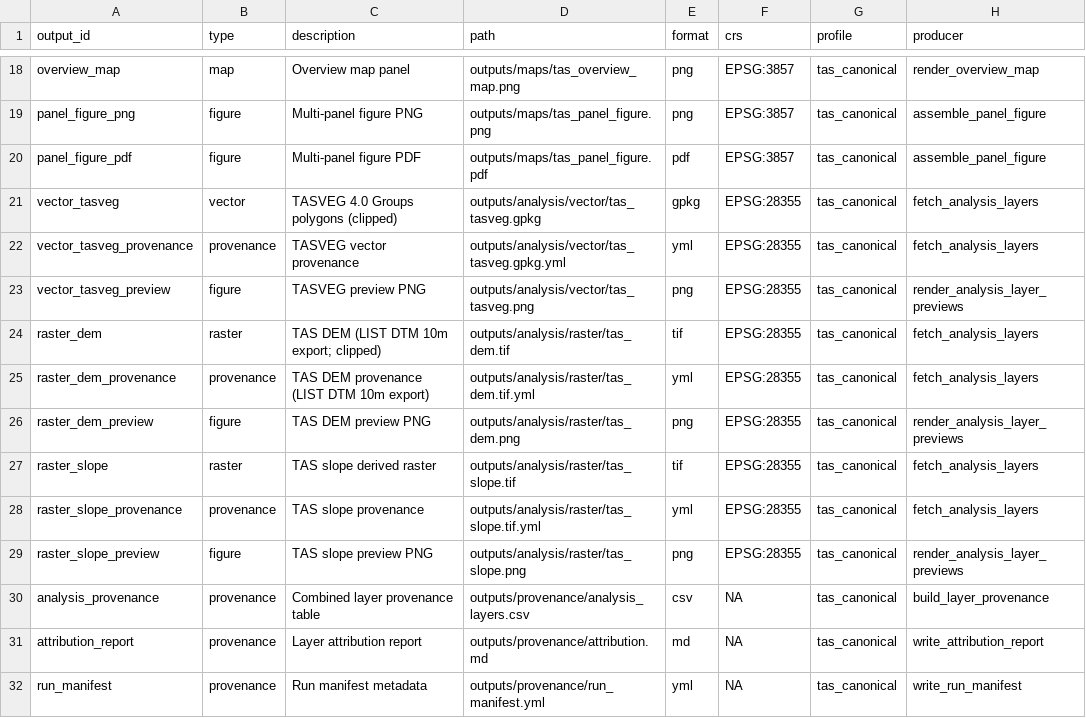
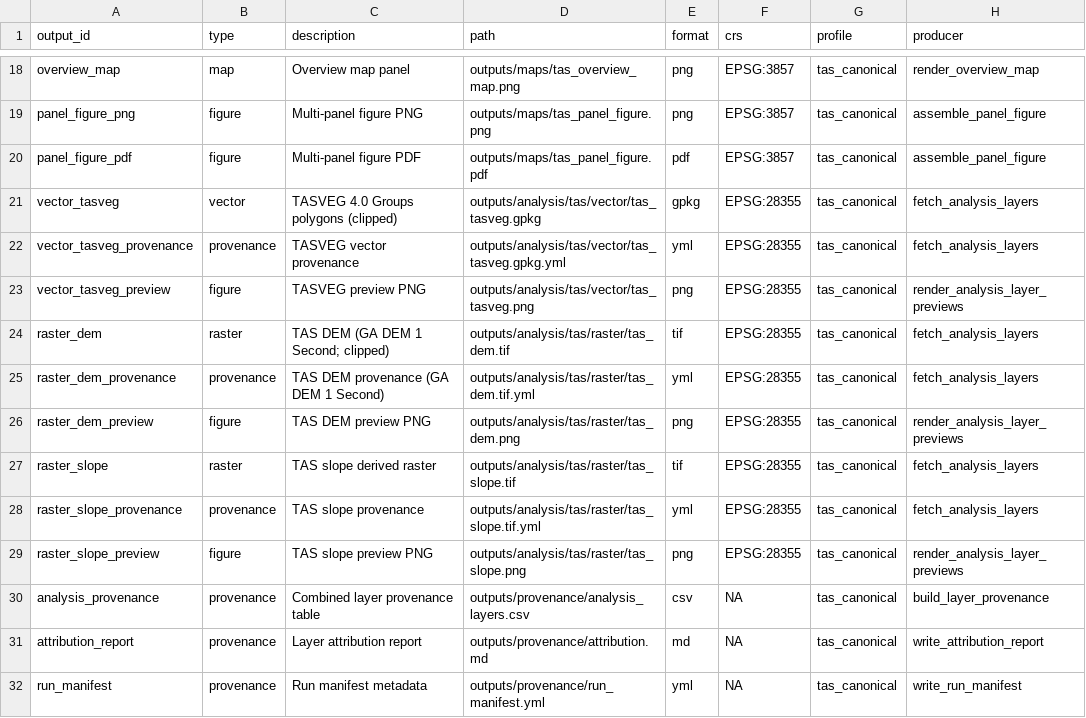
Before and after one commit to BWBrook/localmap_tas, a CSV file: inst/extdata/output_manifest_tas_canonical.csv, drawn as a sheet; only a part is shown, gaps mark what is left out.

```diff
--- a/inst/extdata/output_manifest_tas_canonical.csv
+++ b/inst/extdata/output_manifest_tas_canonical.csv
@@ -20,11 +20,11 @@ panel_figure_png,figure,Multi-panel figure PNG,outputs/maps/tas_panel_figure.png
 panel_figure_pdf,figure,Multi-panel figure PDF,outputs/maps/tas_panel_figure.pdf,pdf,EPSG:3857,tas_canonical,assemble_panel_figure
-vector_tasveg,vector,TASVEG 4.0 Groups polygons (clipped),outputs/analysis/vector/tas_tasveg.gpkg,gpkg,EPSG:28355,tas_canonical,fetch_analysis_layers
-vector_tasveg_provenance,provenance,TASVEG vector provenance,outputs/analysis/vector/tas_tasveg.gpkg.yml,yml,EPSG:28355,tas_canonical,fetch_analysis_layers
-vector_tasveg_preview,figure,TASVEG preview PNG,outputs/analysis/vector/tas_tasveg.png,png,EPSG:28355,tas_canonical,render_analysis_layer_previews
-raster_dem,raster,TAS DEM (LIST DTM 10m export; clipped),outputs/analysis/raster/tas_dem.tif,tif,EPSG:28355,tas_canonical,fetch_analysis_layers
-raster_dem_provenance,provenance,TAS DEM provenance (LIST DTM 10m export),outputs/analysis/raster/tas_dem.tif.yml,yml,EPSG:28355,tas_canonical,fetch_analysis_layers
-raster_dem_preview,figure,TAS DEM preview PNG,outputs/analysis/raster/tas_dem.png,png,EPSG:28355,tas_canonical,render_analysis_layer_previews
-raster_slope,raster,TAS slope derived raster,outputs/analysis/raster/tas_slope.tif,tif,EPSG:28355,tas_canonical,fetch_analysis_layers
-raster_slope_provenance,provenance,TAS slope provenance,outputs/analysis/raster/tas_slope.tif.yml,yml,EPSG:28355,tas_canonical,fetch_analysis_layers
-raster_slope_preview,figure,TAS slope preview PNG,outputs/analysis/raster/tas_slope.png,png,EPSG:28355,tas_canonical,render_analysis_layer_previews
+vector_tasveg,vector,TASVEG 4.0 Groups polygons (clipped),outputs/analysis/tas/vector/tas_tasveg.gpkg,gpkg,EPSG:28355,tas_canonical,fetch_analysis_layers
+vector_tasveg_provenance,provenance,TASVEG vector provenance,outputs/analysis/tas/vector/tas_tasveg.gpkg.yml,yml,EPSG:28355,tas_canonical,fetch_analysis_layers
+vector_tasveg_preview,figure,TASVEG preview PNG,outputs/analysis/tas/vector/tas_tasveg.png,png,EPSG:28355,tas_canonical,render_analysis_layer_previews
+raster_dem,raster,TAS DEM (GA DEM 1 Second; clipped),outputs/analysis/tas/raster/tas_dem.tif,tif,EPSG:28355,tas_canonical,fetch_analysis_layers
+raster_dem_provenance,provenance,TAS DEM provenance (GA DEM 1 Second),outputs/analysis/tas/raster/tas_dem.tif.yml,yml,EPSG:28355,tas_canonical,fetch_analysis_layers
+raster_dem_preview,figure,TAS DEM preview PNG,outputs/analysis/tas/raster/tas_dem.png,png,EPSG:28355,tas_canonical,render_analysis_layer_previews
+raster_slope,raster,TAS slope derived raster,outputs/analysis/tas/raster/tas_slope.tif,tif,EPSG:28355,tas_canonical,fetch_analysis_layers
+raster_slope_provenance,provenance,TAS slope provenance,outputs/analysis/tas/raster/tas_slope.tif.yml,yml,EPSG:28355,tas_canonical,fetch_analysis_layers
+raster_slope_preview,figure,TAS slope preview PNG,outputs/analysis/tas/raster/tas_slope.png,png,EPSG:28355,tas_canonical,render_analysis_layer_previews
 analysis_provenance,provenance,Combined layer provenance table,outputs/provenance/analysis_layers.csv,csv,NA,tas_canonical,build_layer_provenance
```
Also changed, not shown: inst/extdata/output_manifest_v1.csv, 18 other files.
